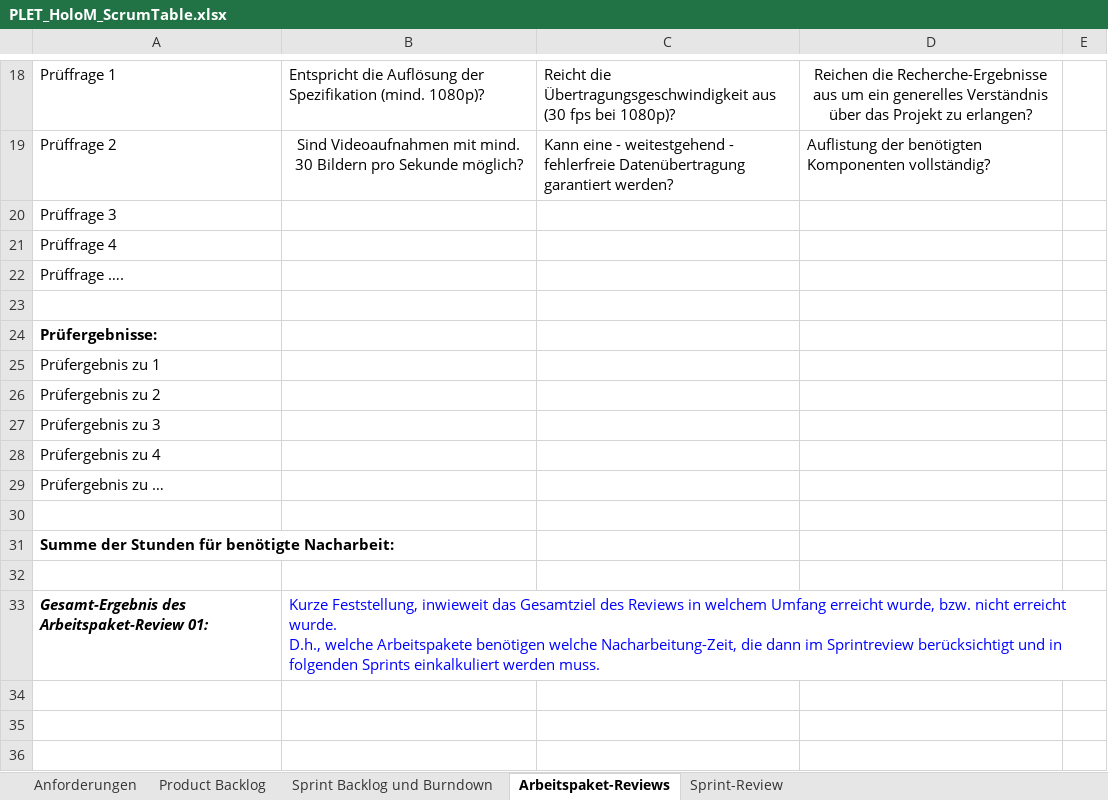
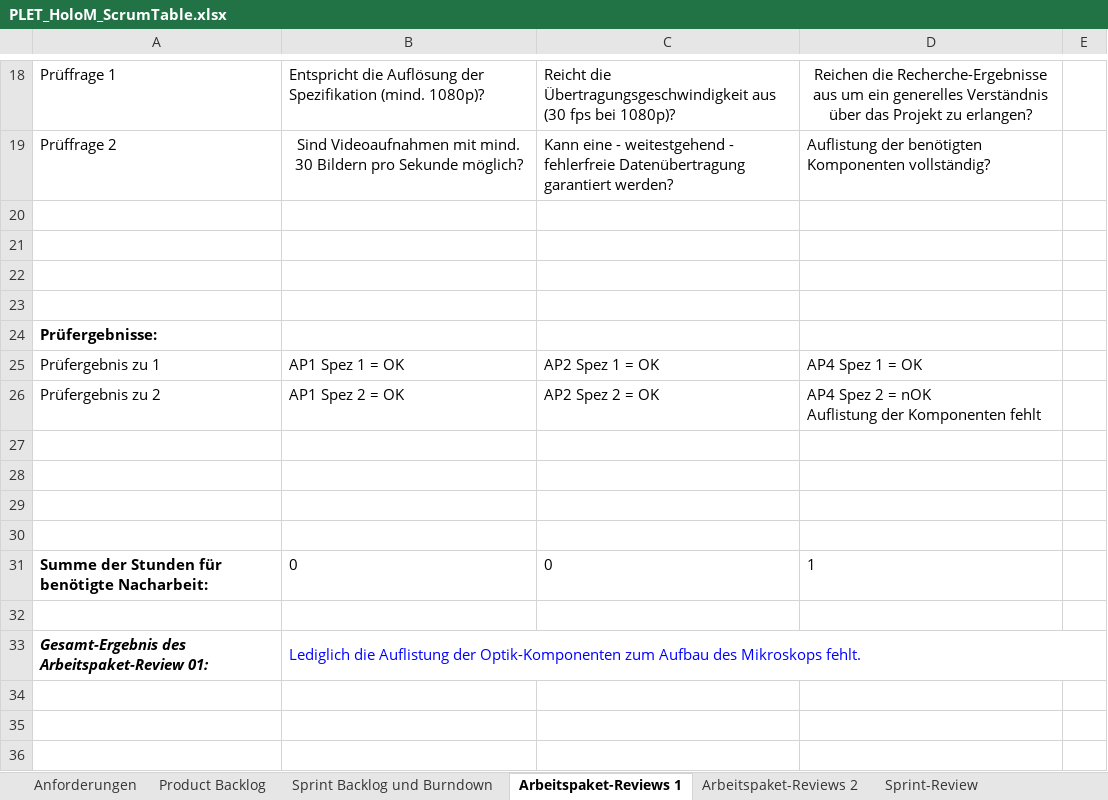
Before and after one commit to alexm-imag/PLET20_HoloM, an Excel workbook: PLET_HoloM_ScrumTable.xlsx, sheet Arbeitspaket-Reviews 1, drawn as a sheet; only a part is shown, gaps mark what is left out; values as stored, in another font and other column widths than the file's, no borders; removed rows and columns are numbered as before the commit, all else as after; ↵ is a line break in a cell; the diff names each change by its address in the sheet, - before the commit and + after, or states it on an @@ line.

Commit message:
Planung 2. Sprint

```diff
--- a/PLET_HoloM_ScrumTable.xlsx (sheet Arbeitspaket-Reviews 1)
+++ b/PLET_HoloM_ScrumTable.xlsx (sheet Arbeitspaket-Reviews 1)
-sheet tab: Arbeitspaket-Reviews
+sheet tab: Arbeitspaket-Reviews 1
+sheet tab: Arbeitspaket-Reviews 2
-A20: Prüffrage 3
+A20: (empty)
-A21: Prüffrage 4
+A21: (empty)
-A22: Prüffrage ….
+A22: (empty)
-row 25: Prüfergebnis zu 1
-row 26: Prüfergebnis zu 2
-row 27: Prüfergebnis zu 3
-row 28: Prüfergebnis zu 4
-row 29: Prüfergebnis zu …
+row 25: Prüfergebnis zu 1 | AP1 Spez 1 = OK | AP2 Spez 1 = OK | AP4 Spez 1 = OK
+row 26: Prüfergebnis zu 2 | AP1 Spez 2 = OK | AP2 Spez 2 = OK | AP4 Spez 2 = nOK ↵ Auflistung der Komponenten fehlt
-row 31: Summe der Stunden für benötigte Nacharbeit:
+row 29: (empty)
+row 30: (empty)
+row 31: Summe der Stunden für benötigte Nacharbeit: | 0 | 0 | 1
+row 32: (empty)
-B33: Kurze Feststellung, inwieweit das Gesamtziel des Reviews in welchem Umfang erreicht wurde, bzw. nicht erreicht wurde. ↵ D.h., welche Arbeitspakete benötigen welche Nacharbeitung-Zeit, die dann im Sprintreview berücksichtigt und in folgenden Sprints einkalkuliert werden muss.
+B33: Lediglich die Auflistung der Optik-Komponenten zum Aufbau des Mikroskops fehlt.
```
Also changed, not shown: sheet Sprint Backlog und Burndown, sheet Product Backlog, sheet Sprint-Review, other sheet tabs, formulas that keep their value.
